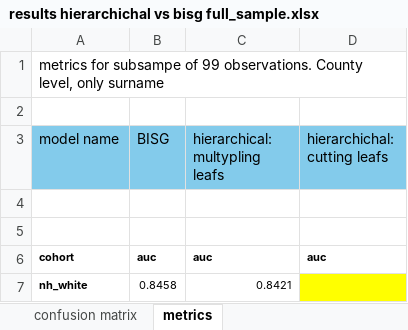
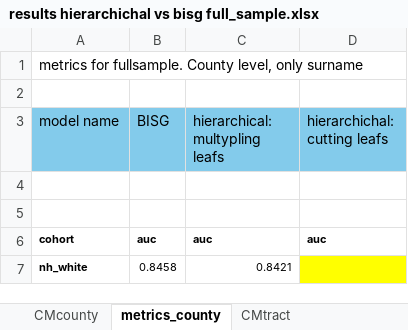
Before and after one commit to anamariapatron/fairness_BISG, an Excel workbook: output/results/results hierarchichal vs bisg full_sample.xlsx, sheet metrics_county, drawn as a sheet; only a part is shown; values as stored, in another font and other column widths than the file's, no borders; the diff names each change by its address in the sheet, - before the commit and + after, or states it on an @@ line.

```diff
--- a/output/results/results hierarchichal vs bisg full_sample.xlsx (sheet metrics_county)
+++ b/output/results/results hierarchichal vs bisg full_sample.xlsx (sheet metrics_county)
-sheet tab: confusion matrix
+sheet tab: CMcounty
-sheet tab: metrics
+sheet tab: metrics_county
+sheet tab: CMtract
-A1 (model name): metrics for subsampe of 99 observations. County level,…
+A1 (model name): metrics for fullsample. County level,…
```
Also changed, not shown: other sheet tabs, charts or pictures, output/results/results hierarchichal vs bisg subsample.xlsx, 2 other files.
